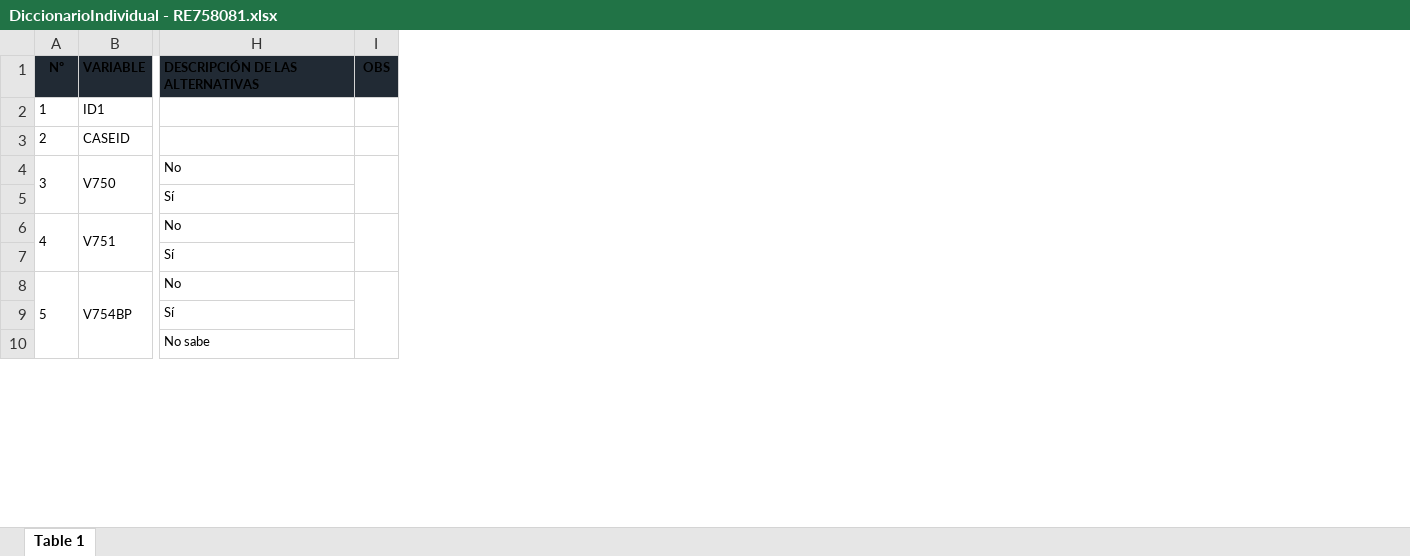
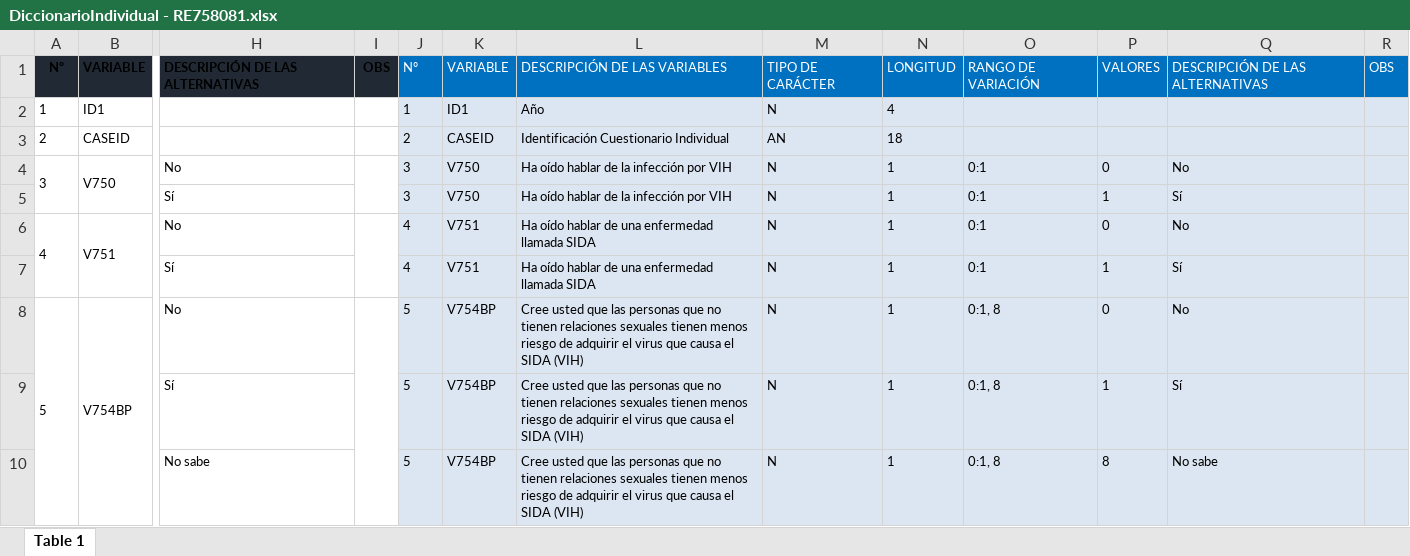
Before and after one commit to ChallengeCare/endes-analisis, an Excel workbook: files/02_dictionaries/00_diccionarios_csv/faltantes/DiccionarioIndividual - RE758081.xlsx, sheet Table 1, drawn as a sheet; only a part is shown, gaps mark what is left out; values as stored, in another font and other column widths than the file's, no borders; the diff covers the shown part only; the diff names each change by its address in the sheet, - before the commit and + after, or states it on an @@ line.

Commit message:
Avance formato diccionario

```diff
--- a/files/02_dictionaries/00_diccionarios_csv/faltantes/DiccionarioIndividual - RE758081.xlsx (sheet Table 1)
+++ b/files/02_dictionaries/00_diccionarios_csv/faltantes/DiccionarioIndividual - RE758081.xlsx (sheet Table 1)
+column J, rows 1-10: Nº | 1 | 2 | 3 | 3 | 4 | 4 | 5 | 5 | 5
+column K, rows 1-10: VARIABLE | ID1 | CASEID | V750 | V750 | V751 | V751 | V754BP | V754BP | V754BP
+column L, rows 1-10: DESCRIPCIÓN DE LAS VARIABLES | Año | Identificación Cuestionario Individual | Ha oído hablar de la infección por VIH | Ha oído hablar de la infección por VIH | Ha oído hablar de una enfermedad llamada SIDA | Ha oído hablar de una enfermedad llamada SIDA | Cree usted que las personas que no tienen relaciones sexuales tienen menos riesgo de adquirir el virus que causa el SIDA (VIH) | Cree usted que las personas que no tienen relaciones sexuales tienen menos riesgo de adquirir el virus que causa el SIDA (VIH) | Cree usted que las personas que no tienen relaciones sexuales tienen menos riesgo de adquirir el virus que causa el SIDA (VIH)
+column M, rows 1-10: TIPO DE CARÁCTER | N | AN | N | N | N | N | N | N | N
+column N, rows 1-10: LONGITUD | 4 | 18 | 1 | 1 | 1 | 1 | 1 | 1 | 1
+column O, rows 1-10: RANGO DE VARIACIÓN |  |  | 0:1 | 0:1 | 0:1 | 0:1 | 0:1, 8 | 0:1, 8 | 0:1, 8
+column P, rows 1-10: VALORES |  |  | 0 | 1 | 0 | 1 | 0 | 1 | 8
+column Q, rows 1-10: DESCRIPCIÓN DE LAS ALTERNATIVAS |  |  | No | Sí | No | Sí | No | Sí | No sabe
+column R, row 1: OBS
```
Also changed, not shown: cell formats elsewhere in this sheet, files/02_dictionaries/00_diccionarios_csv/faltantes/DiccionarioIndividual - RE223132.xlsx, files/02_dictionaries/00_diccionarios_csv/faltantes/DiccionarioIndividual - RE516171.xlsx, 7 other files.
